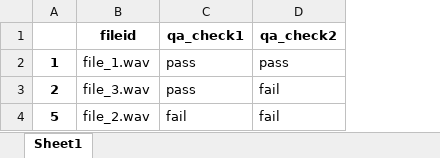
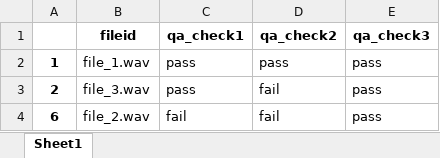
Before and after one commit to virag-padalkar/speech_analytics, an Excel workbook: batchfile/qa_check_report.xlsx, sheet Sheet1, drawn as a sheet; values as stored, in another font and other column widths than the file's, no borders; the diff names each change by its address in the sheet, - before the commit and + after, or states it on an @@ line.

```diff
--- a/batchfile/qa_check_report.xlsx (sheet Sheet1)
+++ b/batchfile/qa_check_report.xlsx (sheet Sheet1)
+column E (qa_check3), rows 2-4: all pass
-A4: 5
+A4: 6
```
Also changed, not shown: 2 other files.
